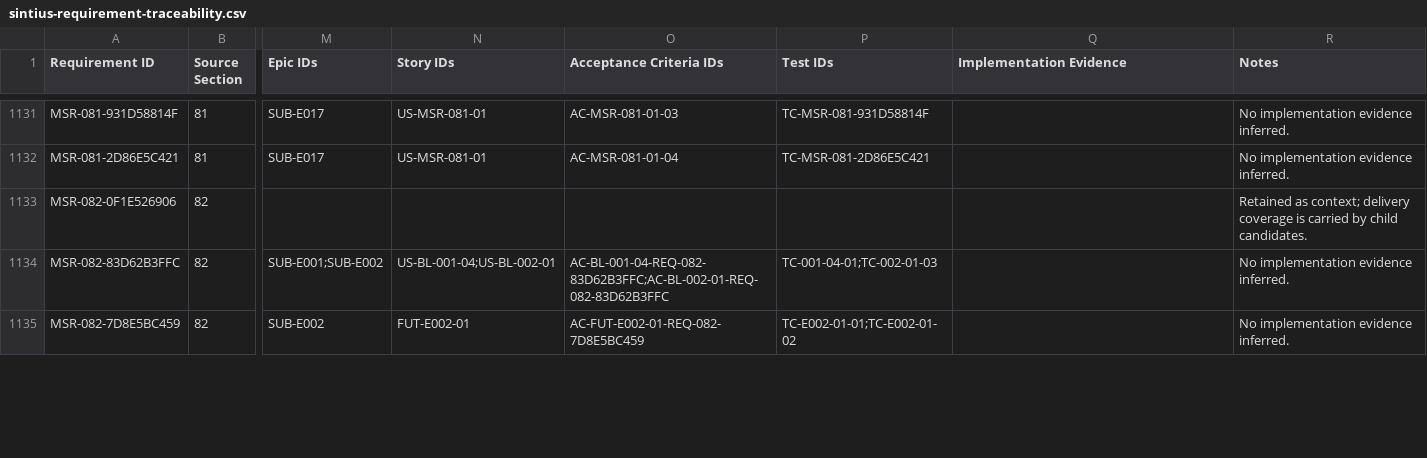
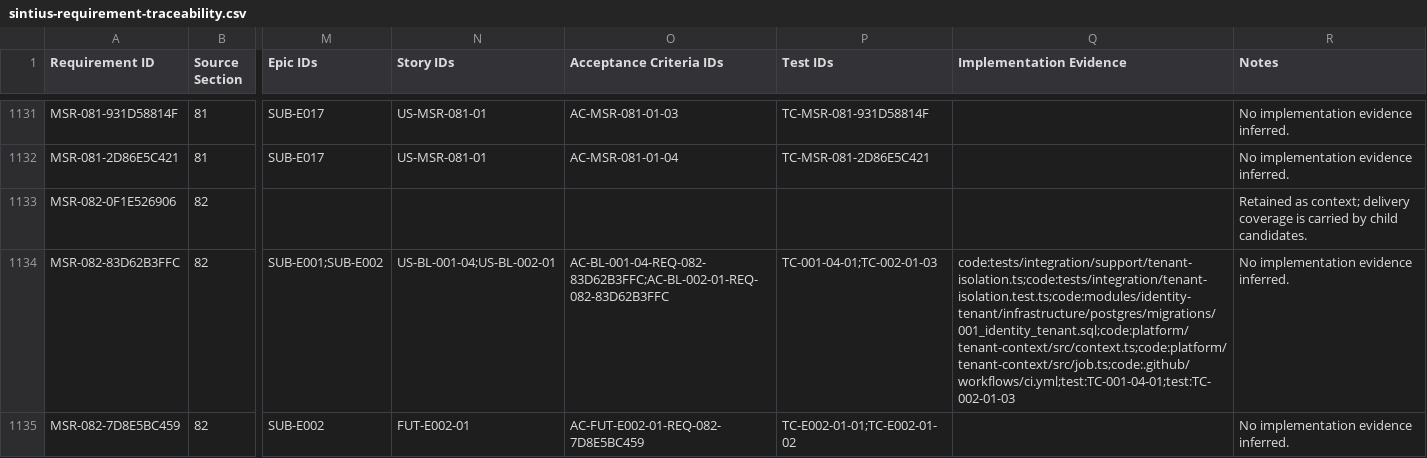
Before and after one commit to Sathyanarayan-Kiran/Sintius, a CSV file: docs/implementation/jira/sintius-requirement-traceability.csv, drawn as a sheet; only a part is shown, gaps mark what is left out; the diff covers the shown part only; the diff names each change by its address in the sheet, - before the commit and + after, or states it on an @@ line.

```diff
--- a/docs/implementation/jira/sintius-requirement-traceability.csv
+++ b/docs/implementation/jira/sintius-requirement-traceability.csv
-Q1134 (Implementation Evidence): (empty)
+Q1134 (Implementation Evidence): code:tests/integration/support/tenant-isolation.ts;code:tests/integration/tenant-isolation.test.ts;code:modules/identity-tenant/infrastructure/postgres/migrations/001_identity_tenant.sql;code:platform/tenant-context/src/context.ts;code:platform/tenant-context/src/job.ts;code:.github/workflows/ci.yml;test:TC-001-04-01;test:TC-002-01-03
```
Also changed, not shown: 3 edited cells elsewhere in this file, docs/implementation/jira/sintius-test-catalogue.csv, 18 other files.
